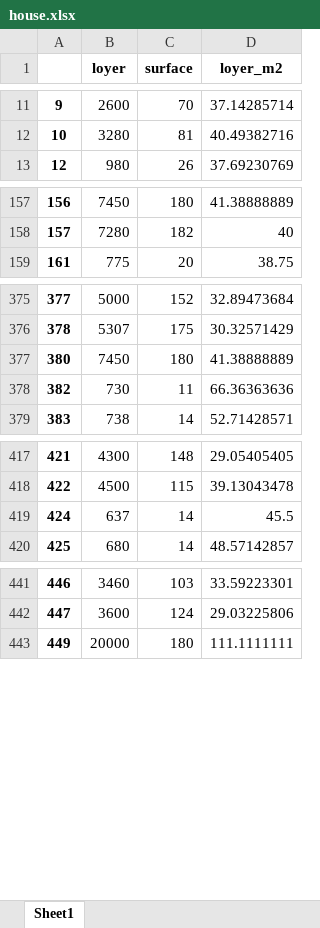
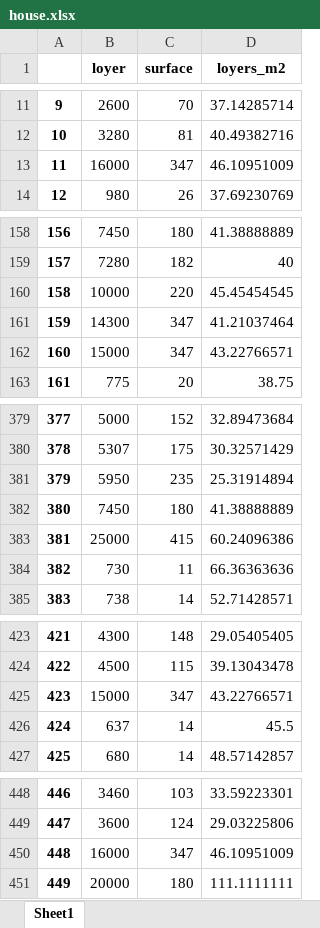
Before and after one commit to cyrilvincent/math, an Excel workbook: data/house/house.xlsx, sheet Sheet1, drawn as a sheet; only a part is shown, gaps mark what is left out; values as stored, in another font and other column widths than the file's, no borders; the diff covers the shown part only; the diff names each change by its address in the sheet, - before the commit and + after, or states it on an @@ line.

```diff
--- a/data/house/house.xlsx (sheet Sheet1)
+++ b/data/house/house.xlsx (sheet Sheet1)
-D1: loyer_m2
+D1: loyers_m2
+row 13: 11 | 16000 | 347 | 46.10951009
+row 160: 158 | 10000 | 220 | 45.45454545
+row 161: 159 | 14300 | 347 | 41.21037464
+row 162: 160 | 15000 | 347 | 43.22766571
+row 381: 379 | 5950 | 235 | 25.31914894
+row 383: 381 | 25000 | 415 | 60.24096386
+row 425: 423 | 15000 | 347 | 43.22766571
+row 450: 448 | 16000 | 347 | 46.10951009
```
Also changed, not shown: 1 added row elsewhere in this sheet, 4 other files.
